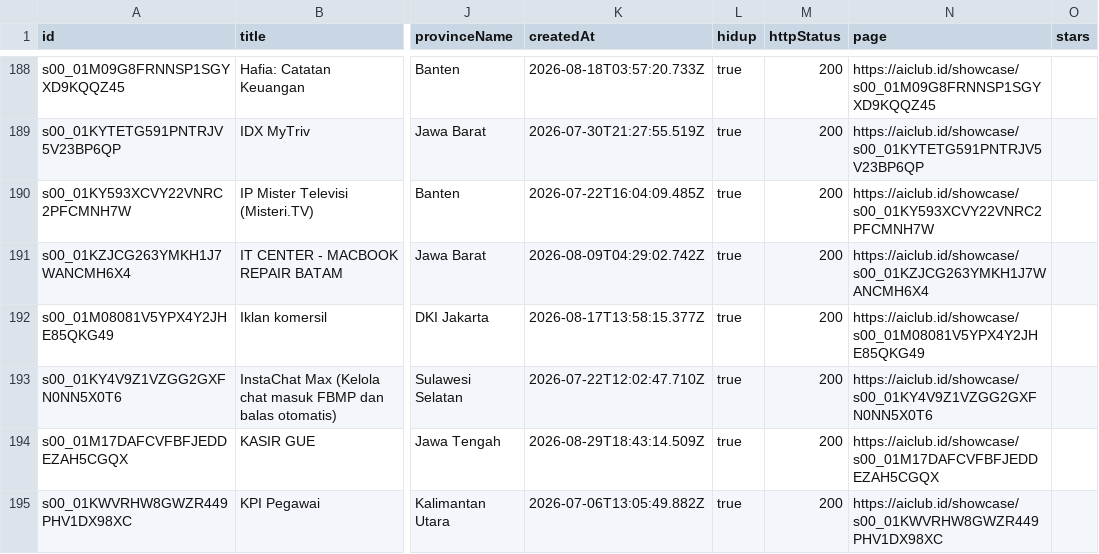
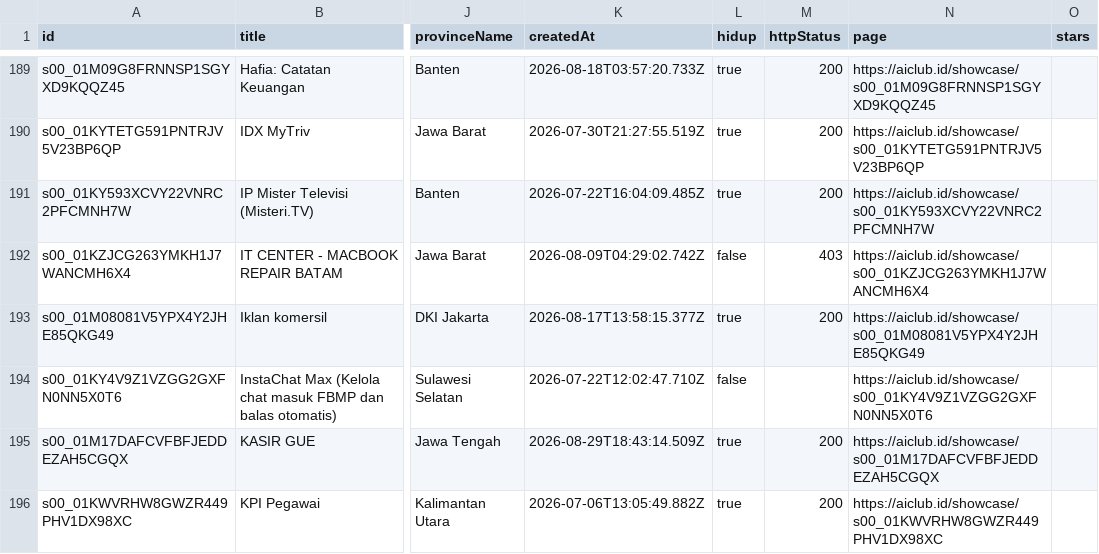
Before and after one commit to xyb3rpunq/nusa-ai-index, a CSV file: docs/data/karya.csv, drawn as a sheet; only a part is shown, gaps mark what is left out; addresses are those after the commit; the diff covers the shown part only; the diff names each change by its address in the sheet, - before the commit and + after, or states it on an @@ line.

```diff
--- a/docs/data/karya.csv
+++ b/docs/data/karya.csv
-L192 (hidup): true
+L192 (hidup): false
-M192 (httpStatus): 200
+M192 (httpStatus): 403
-L194 (hidup): true
+L194 (hidup): false
-M194 (httpStatus): 200
+M194 (httpStatus): (empty)
```
Also changed, not shown: 5 added rows, 3 removed rows and 63 edited cells elsewhere in this file, 11 other files.
